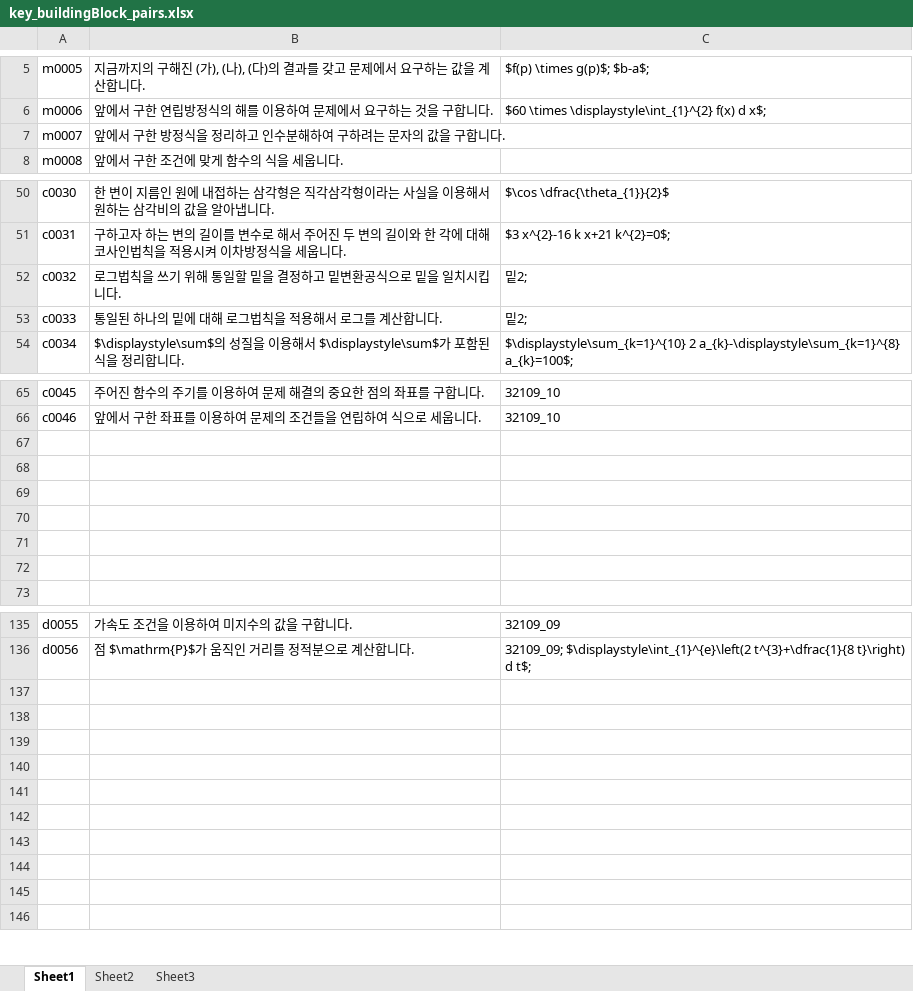
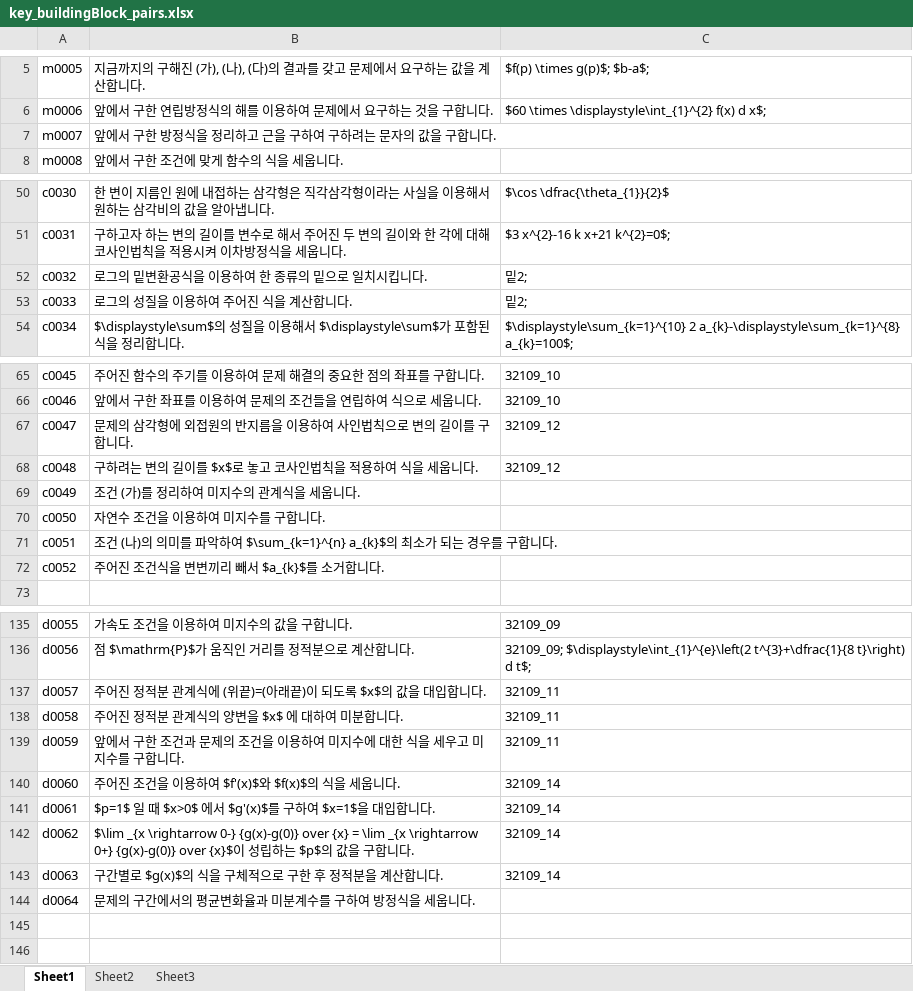
Before and after one commit to sheomonger/BuildingBlocks_2022KCSAT, an Excel workbook: key_buildingBlock_pairs.xlsx, sheet Sheet1, drawn as a sheet; only a part is shown, gaps mark what is left out; values as stored, in another font and other column widths than the file's, no borders; the diff covers the shown part only; the diff names each change by its address in the sheet, - before the commit and + after, or states it on an @@ line.

Commit message:
updated excel file wrt ksp suggestions5

```diff
--- a/key_buildingBlock_pairs.xlsx (sheet Sheet1)
+++ b/key_buildingBlock_pairs.xlsx (sheet Sheet1)
-B7: 앞에서 구한 방정식을 정리하고 인수분해하여 구하려는 문자의 값을 구합니다.
+B7: 앞에서 구한 방정식을 정리하고 근을 구하여 구하려는 문자의 값을 구합니다.
-B52: 로그법칙을 쓰기 위해 통일할 밑을 결정하고 밑변환공식으로 밑을 일치시킵니다.
+B52: 로그의 밑변환공식을 이용하여 한 종류의 밑으로 일치시킵니다.
-B53: 통일된 하나의 밑에 대해 로그법칙을 적용해서 로그를 계산합니다.
+B53: 로그의 성질을 이용하여 주어진 식을 계산합니다.
-row 67: (empty)
+row 67: c0047 | 문제의 삼각형에 외접원의 반지름을 이용하여 사인법칙으로 변의 길이를 구합니다. | 32109_12
-row 68: (empty)
+row 68: c0048 | 구하려는 변의 길이를 $x$로 놓고 코사인법칙을 적용하여 식을 세웁니다. | 32109_12
-row 69: (empty)
+row 69: c0049 | 조건 (가)를 정리하여 미지수의 관계식을 세웁니다.
-row 70: (empty)
+row 70: c0050 | 자연수 조건을 이용하여 미지수를 구합니다.
-row 71: (empty)
+row 71: c0051 | 조건 (나)의 의미를 파악하여 $\sum_{k=1}^{n} a_{k}$의 최소가 되는 경우를 구합니다.
-row 72: (empty)
+row 72: c0052 | 주어진 조건식을 변변끼리 빼서 $a_{k}$를 소거합니다.
-row 137: (empty)
+row 137: d0057 | 주어진 정적분 관계식에 (위끝)=(아래끝)이 되도록 $x$의 값을 대입합니다. | 32109_11
-row 138: (empty)
+row 138: d0058 | 주어진 정적분 관계식의 양변을 $x$ 에 대하여 미분합니다. | 32109_11
-row 139: (empty)
+row 139: d0059 | 앞에서 구한 조건과 문제의 조건을 이용하여 미지수에 대한 식을 세우고 미지수를 구합니다. | 32109_11
-row 140: (empty)
+row 140: d0060 | 주어진 조건을 이용하여 $f'(x)$와 $f(x)$의 식을 세웁니다. | 32109_14
-row 141: (empty)
+row 141: d0061 | $p=1$ 일 때 $x>0$ 에서 $g'(x)$를 구하여 $x=1$을 대입합니다. | 32109_14
-row 142: (empty)
+row 142: d0062 | $\lim _{x \rightarrow 0-} {g(x)-g(0)} over {x} = \lim _{x \rightarrow 0+} {g(x)-g(0)} over {x}$이 성립하는 $p$의 값을 구합니다. | 32109_14
-row 143: (empty)
+row 143: d0063 | 구간별로 $g(x)$의 식을 구체적으로 구한 후 정적분을 계산합니다. | 32109_14
-row 144: (empty)
+row 144: d0064 | 문제의 구간에서의 평균변화율과 미분계수를 구하여 방정식을 세웁니다.
```
Also changed, not shown: 10 added rows and 15 edited cells elsewhere in this sheet, 1 other file.
